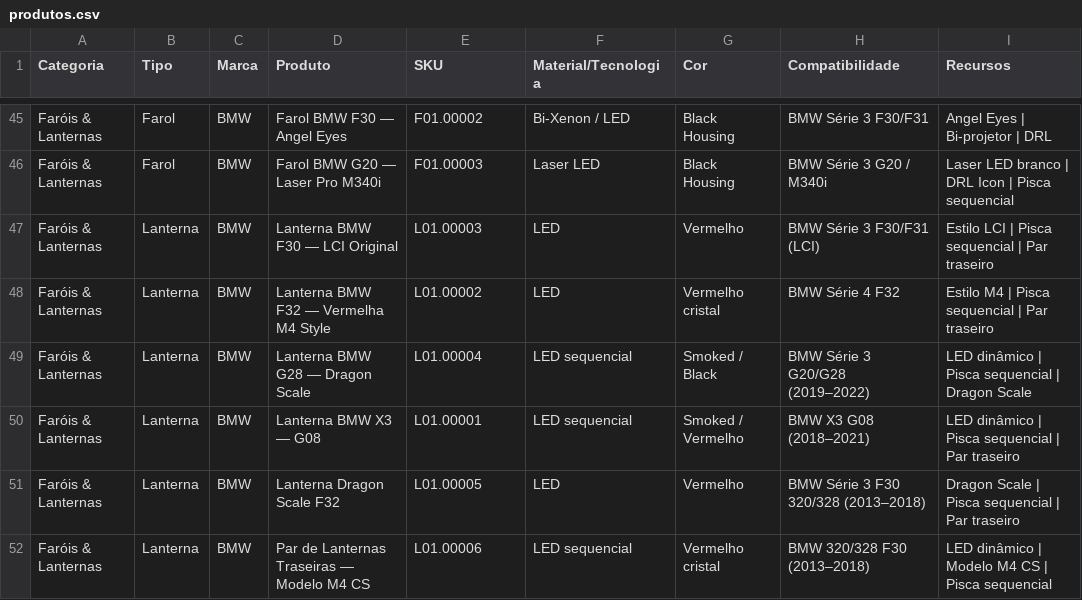
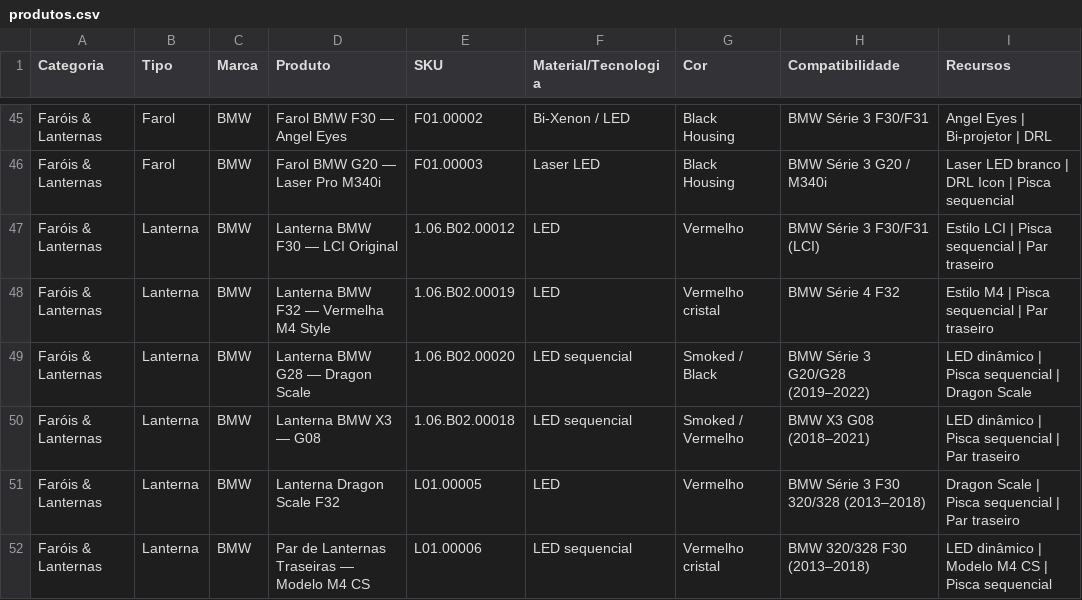
Before and after one commit to paulinrab-a11y/ohccatalogosbr, a CSV file: public/produtos.csv, drawn as a sheet; only a part is shown, gaps mark what is left out; the diff names each change by its address in the sheet, - before the commit and + after, or states it on an @@ line.

```diff
--- a/public/produtos.csv
+++ b/public/produtos.csv
-E47 (SKU): L01.00003
+E47 (SKU): 1.06.B02.00012
-E48 (SKU): L01.00002
+E48 (SKU): 1.06.B02.00019
-E49 (SKU): L01.00004
+E49 (SKU): 1.06.B02.00020
-E50 (SKU): L01.00001
+E50 (SKU): 1.06.B02.00018
```
Also changed, not shown: 2 other files.
